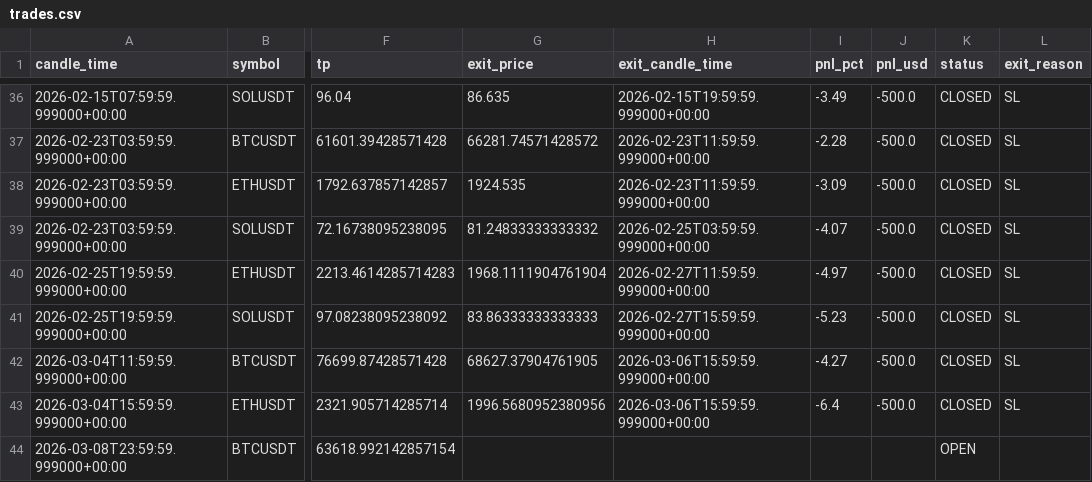
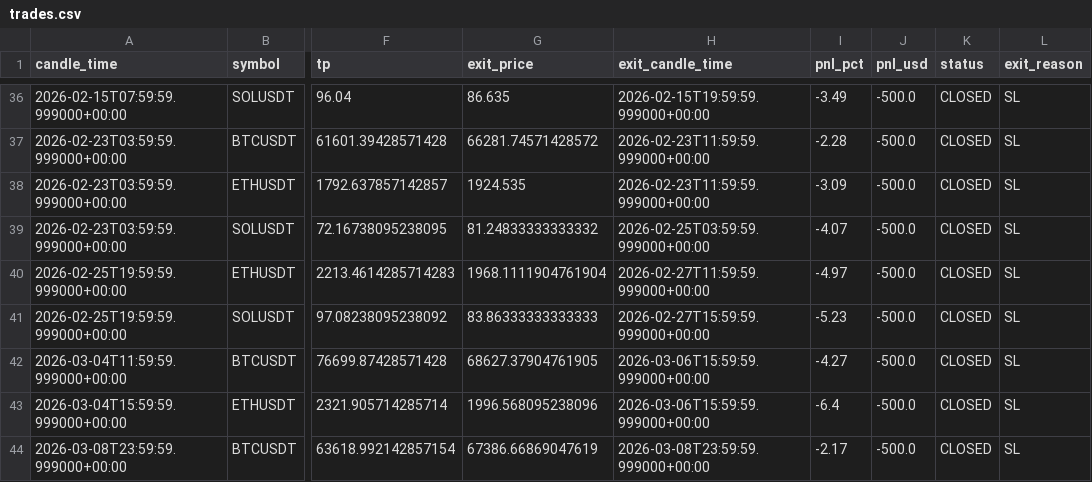
Before and after one commit to kushgbisen/cron-trader, a CSV file: logs/h4_breakout_ensemble/trades.csv, drawn as a sheet; only a part is shown, gaps mark what is left out; the diff names each change by its address in the sheet, - before the commit and + after, or states it on an @@ line.

```diff
--- a/logs/h4_breakout_ensemble/trades.csv
+++ b/logs/h4_breakout_ensemble/trades.csv
-G43 (exit_price): 1996.5680952380956
+G43 (exit_price): 1996.568095238096
-G44 (exit_price): (empty)
+G44 (exit_price): 67386.66869047619
-H44 (exit_candle_time): (empty)
+H44 (exit_candle_time): 2026-03-08T23:59:59.999000+00:00
-I44 (pnl_pct): (empty)
+I44 (pnl_pct): -2.17
-J44 (pnl_usd): (empty)
+J44 (pnl_usd): -500.0
-K44 (status): OPEN
+K44 (status): CLOSED
-L44 (exit_reason): (empty)
+L44 (exit_reason): SL
```
Also changed, not shown: 7 other files.
